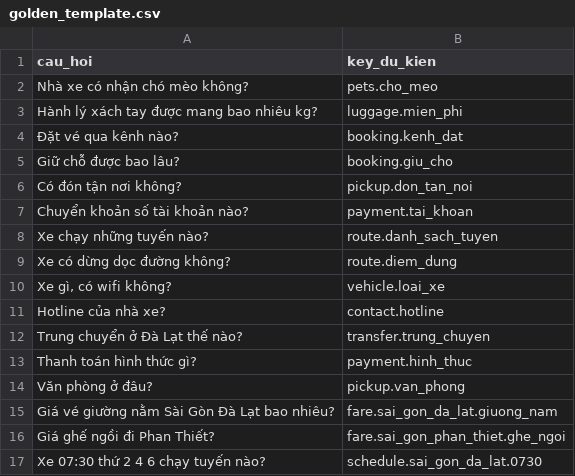
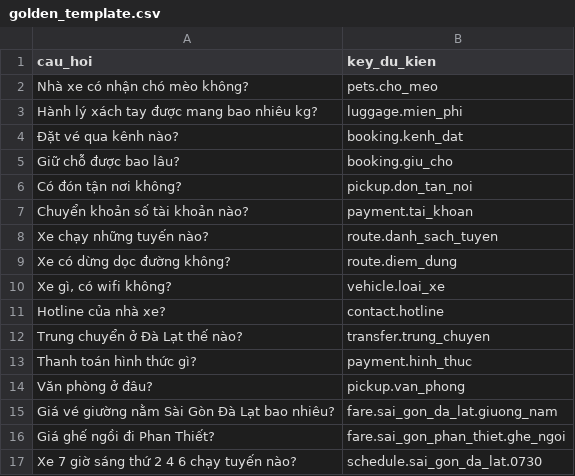
Before and after one commit to trieungoctam/biva-brain, a CSV file: deploy/pilot-kit/golden_template.csv, drawn as a sheet.

Commit message:
feat(recall): natural-hour queries match data-formatted times
Golden question 'xe 7 gio sang thu 2 4 6' missed the schedule item
entirely: Vietnamese natural time ('7 gio sang') tokenizes as 7/gio
while the data stores '07:30' as 07/30 - the tokens never meet. The
query side now detects single-digit hours adjacent to hour words (7
gio / 7h / 7g / bigram 7_gio on the folded text) and adds a
zero-padded arm ('07') to the OR union. Two-digit hours are unchanged,
and numbers not adjacent to hour words gain nothing - asserted
token-exact in the unit test. With the fix, the natural-phrasing
question resolves the schedule item at rank one on the live stack
(16-question golden holds 15/16 = 94 percent, the remaining miss still
the known keyword-mode hotline finding guarded in CI).

```diff
--- a/deploy/pilot-kit/golden_template.csv
+++ b/deploy/pilot-kit/golden_template.csv
@@ -16,2 +16,2 @@ Giá vé giường nằm Sài Gòn Đà Lạt bao nhiêu?,fare.sai_gon_da_lat.gi
 Giá ghế ngồi đi Phan Thiết?,fare.sai_gon_phan_thiet.ghe_ngoi
-Xe 07:30 thứ 2 4 6 chạy tuyến nào?,schedule.sai_gon_da_lat.0730
+Xe 7 giờ sáng thứ 2 4 6 chạy tuyến nào?,schedule.sai_gon_da_lat.0730
```
Also changed, not shown: 2 other files.
